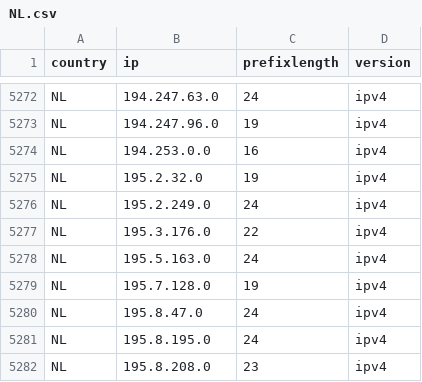
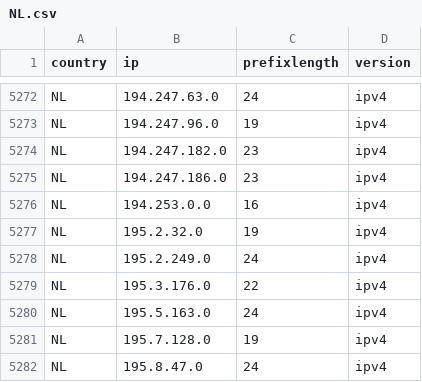
Before and after one commit to HotCakeX/Official-IANA-IP-blocks, a CSV file: CSV/IPV4/NL.csv, drawn as a sheet; only a part is shown, gaps mark what is left out; the shorter side is filled out with more unchanged rows; the diff names each change by its address in the sheet, - before the commit and + after, or states it on an @@ line.

```diff
--- a/CSV/IPV4/NL.csv
+++ b/CSV/IPV4/NL.csv
+row 5274: NL | 194.247.182.0 | 23 | ipv4
+row 5275: NL | 194.247.186.0 | 23 | ipv4
```
Also changed, not shown: CSV/IPV4/DE.csv, CSV/IPV4/GB.csv, 40 other files.
